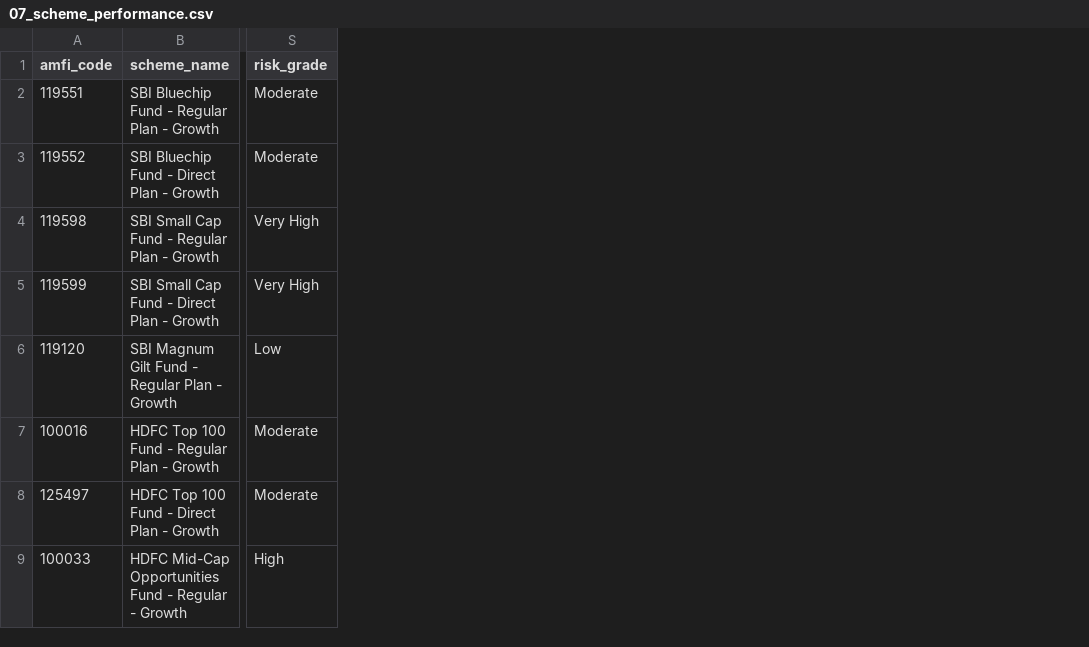
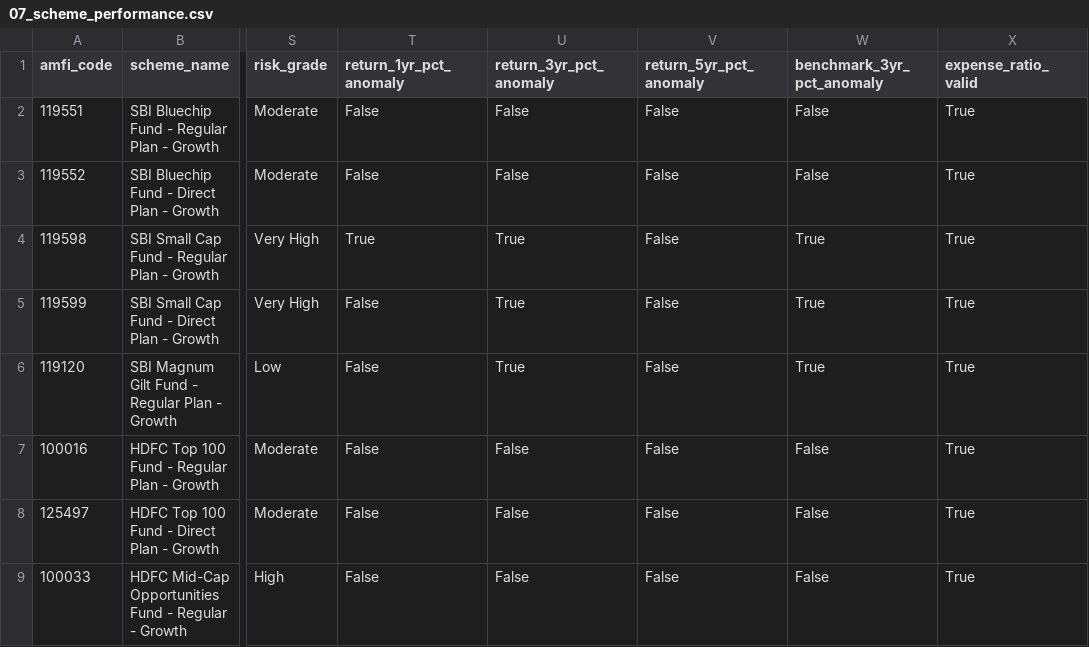
Before and after one commit to virender008899-cpu/Mutual_Fund_Analysis, a CSV file: data/CLEAN/07_scheme_performance.csv, drawn as a sheet; only a part is shown, gaps mark what is left out; the diff names each change by its address in the sheet, - before the commit and + after, or states it on an @@ line.

Commit message:
day 2 : data cleaning + postgre SQL database loading

```diff
--- a/data/CLEAN/07_scheme_performance.csv
+++ b/data/CLEAN/07_scheme_performance.csv
+column T (return_1yr_pct_anomaly), rows 2-9: False | False | True | False | False | False | False | False
+column U (return_3yr_pct_anomaly), rows 2-9: False | False | True | True | True | False | False | False
+column V (return_5yr_pct_anomaly), rows 2-9: all False
+column W (benchmark_3yr_pct_anomaly), rows 2-9: False | False | True | True | True | False | False | False
+column X (expense_ratio_valid), rows 2-9: all True
```
Also changed, not shown: 18 other files.
